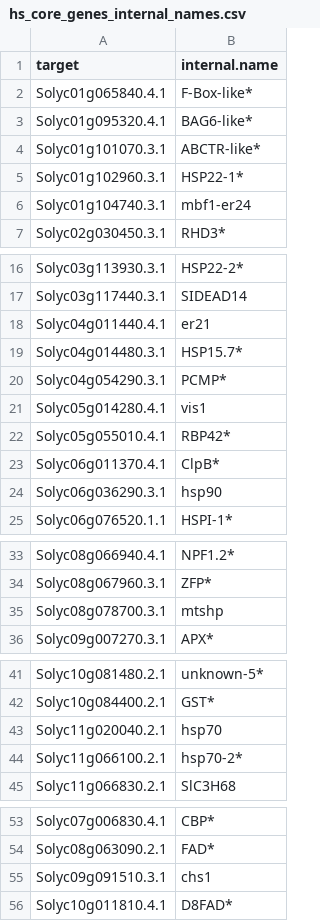
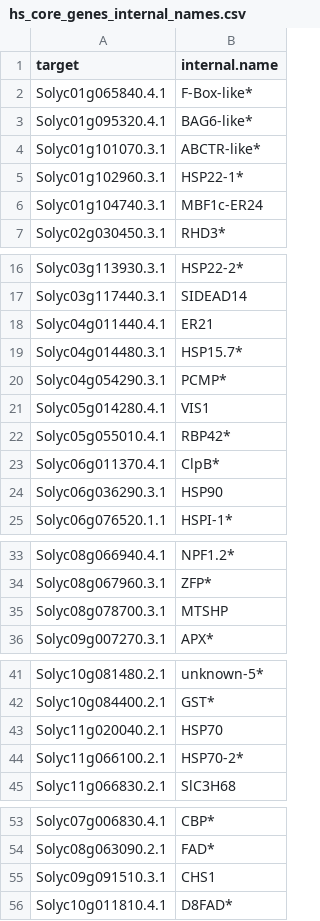
Before and after one commit to NAMlab/tomato-rna-meta, a CSV file: analyses/1_core_response/input/hs_core_genes_internal_names.csv (was 1_core_response/input/hs_core_genes_internal_names.csv), drawn as a sheet; only a part is shown, gaps mark what is left out.

```diff
--- a/1_core_response/input/hs_core_genes_internal_names.csv
+++ b/analyses/1_core_response/input/hs_core_genes_internal_names.csv
@@ -5,3 +5,3 @@ Solyc01g101070.3.1,ABCTR-like*
 Solyc01g102960.3.1,HSP22-1*
-Solyc01g104740.3.1,mbf1-er24
+Solyc01g104740.3.1,MBF1c-ER24
 Solyc02g030450.3.1,RHD3*
@@ -17,9 +17,9 @@ Solyc03g113930.3.1,HSP22-2*
 Solyc03g117440.3.1,SIDEAD14
-Solyc04g011440.4.1,er21
+Solyc04g011440.4.1,ER21
 Solyc04g014480.3.1,HSP15.7*
 Solyc04g054290.3.1,PCMP*
-Solyc05g014280.4.1,vis1
+Solyc05g014280.4.1,VIS1
 Solyc05g055010.4.1,RBP42*
 Solyc06g011370.4.1,ClpB*
-Solyc06g036290.3.1,hsp90
+Solyc06g036290.3.1,HSP90
 Solyc06g076520.1.1,HSPI-1*
@@ -34,3 +34,3 @@ Solyc08g066940.4.1,NPF1.2*
 Solyc08g067960.3.1,ZFP*
-Solyc08g078700.3.1,mtshp
+Solyc08g078700.3.1,MTSHP
 Solyc09g007270.3.1,APX*
@@ -42,4 +42,4 @@ Solyc10g081480.2.1,unknown-5*
 Solyc10g084400.2.1,GST*
-Solyc11g020040.2.1,hsp70
-Solyc11g066100.2.1,hsp70-2*
+Solyc11g020040.2.1,HSP70
+Solyc11g066100.2.1,HSP70-2*
 Solyc11g066830.2.1,SlC3H68
@@ -54,3 +54,3 @@ Solyc07g006830.4.1,CBP*
 Solyc08g063090.2.1,FAD*
-Solyc09g091510.3.1,chs1
+Solyc09g091510.3.1,CHS1
 Solyc10g011810.4.1,D8FAD*
```
Also changed, not shown: 73 other files.
